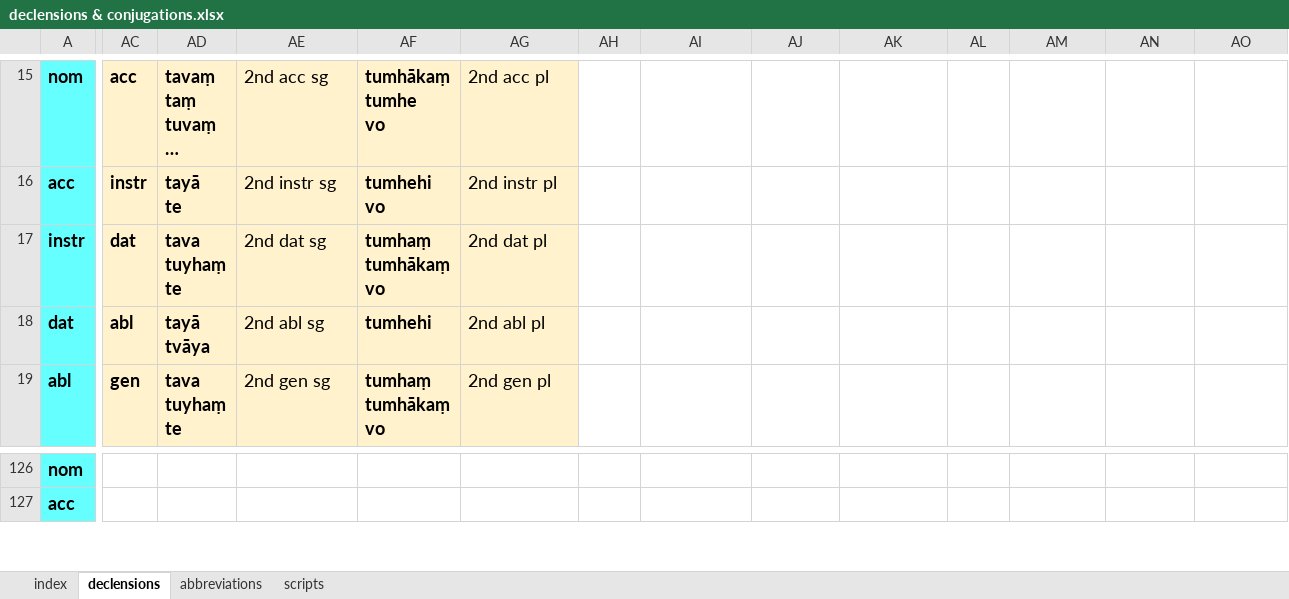
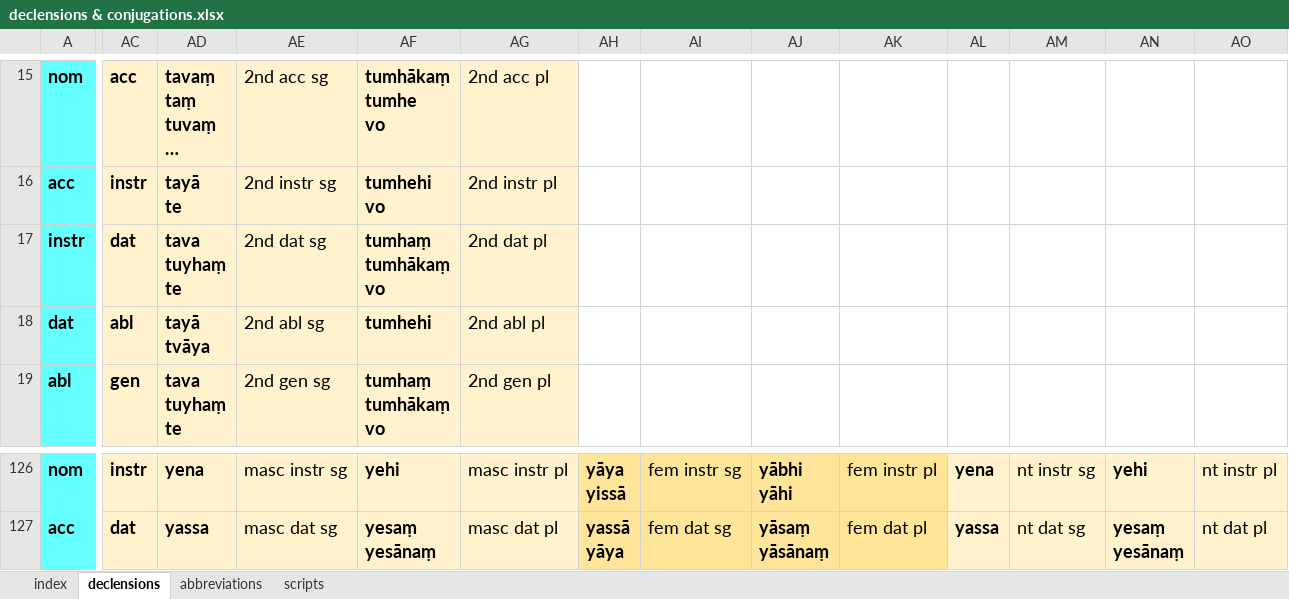
Before and after one commit to digitalpalidictionary/inflection-generator, an Excel workbook: declensions & conjugations.xlsx, sheet declensions, drawn as a sheet; only a part is shown, gaps mark what is left out; long unchanged cells end in …; values as stored, in another font and other column widths than the file's, no borders; ↵ is a line break in a cell; the diff covers the shown part only; the diff names each change by its address in the sheet, - before the commit and + after, or states it on an @@ line.

```diff
--- a/declensions & conjugations.xlsx (sheet declensions)
+++ b/declensions & conjugations.xlsx (sheet declensions)
-AC126:AG127 fill: none
+AC126:AG127 fill: #FFF2CC
-AC126: (empty)
+AC126: instr
-AD126: (empty)
+AD126: yena
-AE126: (empty)
+AE126: masc instr sg
-AF126: (empty)
+AF126: yehi
-AG126: (empty)
+AG126: masc instr pl
-AH126:AK127 fill: none
+AH126:AK127 fill: #FFE599
-AH126: (empty)
+AH126: yāya ↵ yissā
-AI126: (empty)
+AI126: fem instr sg
-AJ126: (empty)
+AJ126: yābhi ↵ yāhi
-AK126: (empty)
+AK126: fem instr pl
-AL126:AO127 fill: none
+AL126:AO127 fill: #FFF2CC
-AL126: (empty)
+AL126: yena
-AM126: (empty)
+AM126: nt instr sg
-AN126: (empty)
+AN126: yehi
-AO126: (empty)
+AO126: nt instr pl
-AC127: (empty)
+AC127: dat
-AD127: (empty)
+AD127: yassa
-AE127: (empty)
+AE127: masc dat sg
-AF127: (empty)
+AF127: yesaṃ ↵ yesānaṃ
-AG127: (empty)
+AG127: masc dat pl
-AH127: (empty)
+AH127: yassā ↵ yāya
-AI127: (empty)
+AI127: fem dat sg
-AJ127: (empty)
+AJ127: yāsaṃ ↵ yāsānaṃ
-AK127: (empty)
+AK127: fem dat pl
-AL127: (empty)
+AL127: yassa
-AM127: (empty)
+AM127: nt dat sg
-AN127: (empty)
+AN127: yesaṃ ↵ yesānaṃ
-AO127: (empty)
+AO127: nt dat pl
```
Also changed, not shown: 157 edited cells and cell formats elsewhere in this sheet, sheet index, 10 other files.
